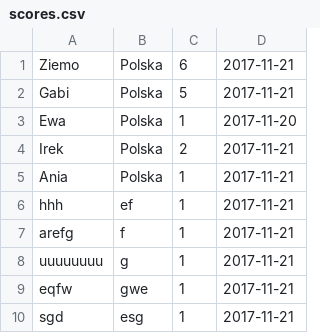
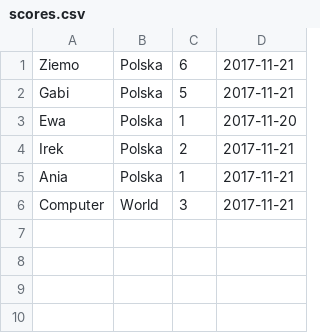
Before and after one commit to MojeImie/TicTacToe, a CSV file: static/scores.csv, drawn as a sheet; removed rows and columns are numbered as before the commit, all else as after; the diff names each change by its address in the sheet, - before the commit and + after, or states it on an @@ line.

```diff
--- a/static/scores.csv
+++ b/static/scores.csv
-row 6: hhh | ef | 1 | 2017-11-21
-row 7: arefg | f | 1 | 2017-11-21
-row 8: uuuuuuuu | g | 1 | 2017-11-21
-row 9: eqfw | gwe | 1 | 2017-11-21
-row 10: sgd | esg | 1 | 2017-11-21
+row 6: Computer | World | 3 | 2017-11-21
```
Also changed, not shown: 3 other files.
